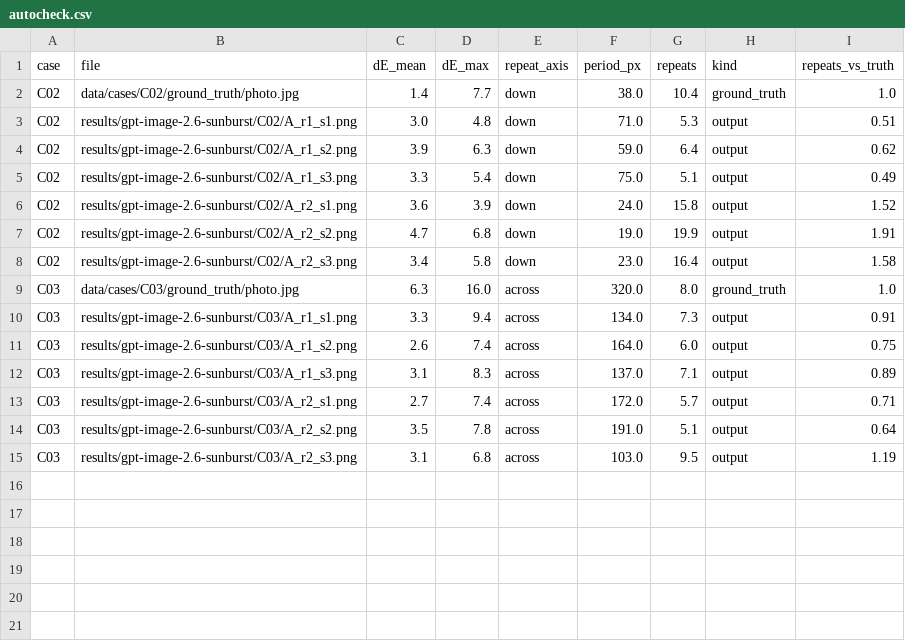
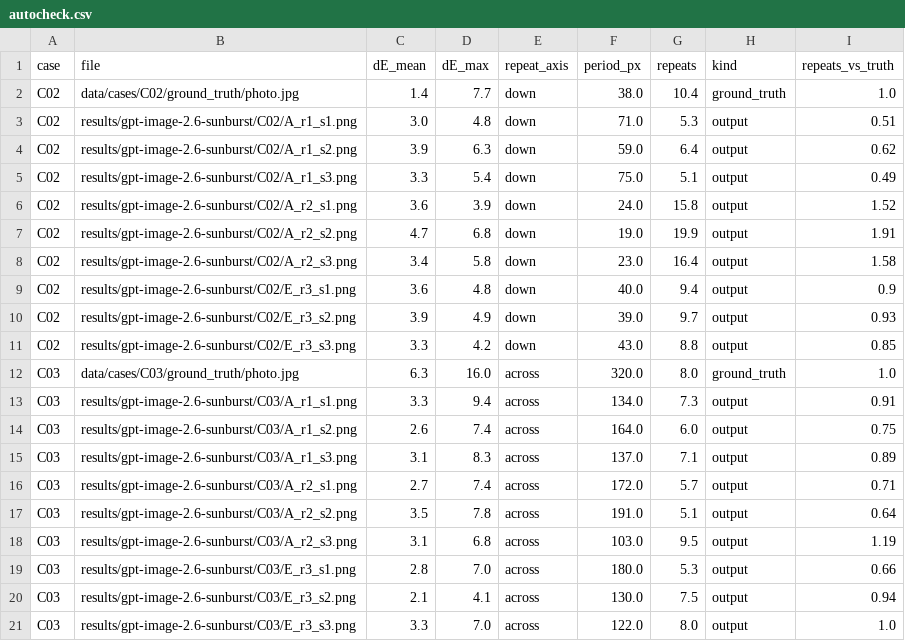
Before and after one commit to oharu121/apparel-image-eval, a CSV file: results/autocheck.csv, drawn as a sheet; the diff names each change by its address in the sheet, - before the commit and + after, or states it on an @@ line.

```diff
--- a/results/autocheck.csv
+++ b/results/autocheck.csv
+row 9: C02 | results/gpt-image-2.6-sunburst/C02/E_r3_s1.png | 3.6 | 4.8 | down | 40.0 | 9.4 | output | 0.9
+row 10: C02 | results/gpt-image-2.6-sunburst/C02/E_r3_s2.png | 3.9 | 4.9 | down | 39.0 | 9.7 | output | 0.93
+row 11: C02 | results/gpt-image-2.6-sunburst/C02/E_r3_s3.png | 3.3 | 4.2 | down | 43.0 | 8.8 | output | 0.85
+row 19: C03 | results/gpt-image-2.6-sunburst/C03/E_r3_s1.png | 2.8 | 7.0 | across | 180.0 | 5.3 | output | 0.66
+row 20: C03 | results/gpt-image-2.6-sunburst/C03/E_r3_s2.png | 2.1 | 4.1 | across | 130.0 | 7.5 | output | 0.94
+row 21: C03 | results/gpt-image-2.6-sunburst/C03/E_r3_s3.png | 3.3 | 7.0 | across | 122.0 | 8.0 | output | 1.0
```
Also changed, not shown: data/SOURCES.csv, results/log.csv, 22 other files.
